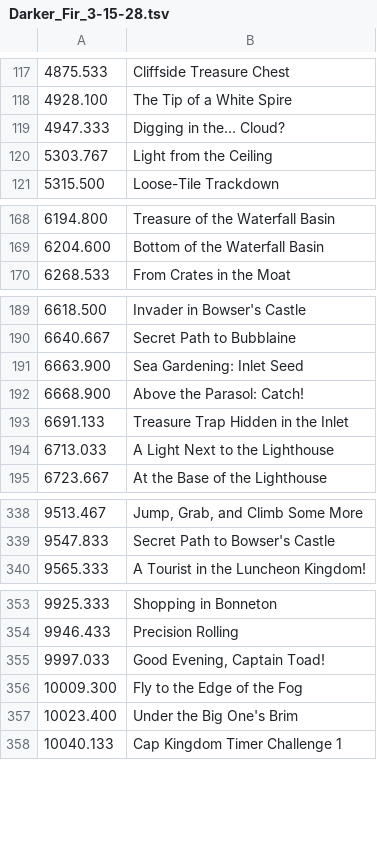
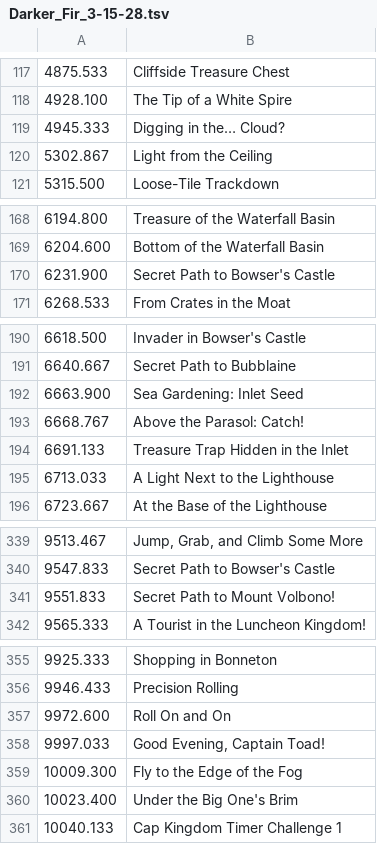
Before and after one commit to schultzaur/SMOTools, a TSV file: darker/runs/Darker_Fir_3-15-28.tsv, drawn as a sheet; only a part is shown, gaps mark what is left out; the diff covers the shown part only.

```diff
--- a/darker/runs/Darker_Fir_3-15-28.tsv
+++ b/darker/runs/Darker_Fir_3-15-28.tsv
@@ -118,4 +118,4 @@
 4928.100	The Tip of a White Spire
-4947.333	Digging in the… Cloud?
-5303.767	Light from the Ceiling
+4945.333	Digging in the… Cloud?
+5302.867	Light from the Ceiling
 5315.500	Loose-Tile Trackdown
@@ -169,2 +169,3 @@
 6204.600	Bottom of the Waterfall Basin
+6231.900	Secret Path to Bowser's Castle
 6268.533	From Crates in the Moat
@@ -191,3 +192,3 @@
 6663.900	Sea Gardening: Inlet Seed
-6668.900	Above the Parasol: Catch!
+6668.767	Above the Parasol: Catch!
 6691.133	Treasure Trap Hidden in the Inlet
@@ -339,2 +340,3 @@
 9547.833	Secret Path to Bowser's Castle
+9551.833	Secret Path to Mount Volbono!
 9565.333	A Tourist in the Luncheon Kingdom!
@@ -354,2 +356,3 @@
 9946.433	Precision Rolling
+9972.600	Roll On and On
 9997.033	Good Evening, Captain Toad!
```
Also changed, not shown: 2 edited cells elsewhere in this file, darker/runs/Darker_Bayleef_3-13-13.tsv, darker/runs/Darker_Kerbis_3-15-21.tsv, 23 other files.
